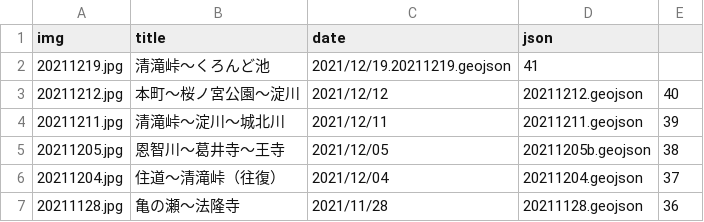
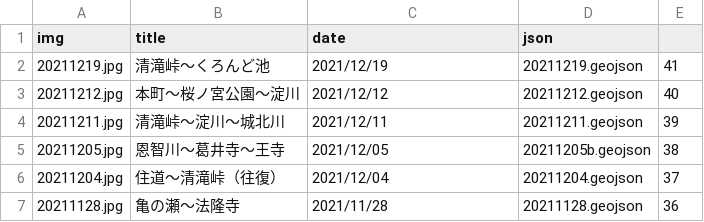
Before and after one commit to termat/potaling, a CSV file: public/pota_data.csv, drawn as a sheet; only a part is shown.

Commit message:
データ更新

```diff
--- a/public/pota_data.csv
+++ b/public/pota_data.csv
@@ -1,3 +1,3 @@
 img,title,date,json,
-20211219.jpg,清滝峠～くろんど池,2021/12/19.20211219.geojson,41
+20211219.jpg,清滝峠～くろんど池,2021/12/19,20211219.geojson,41
 20211212.jpg,本町～桜ノ宮公園～淀川,2021/12/12,20211212.geojson,40
```
